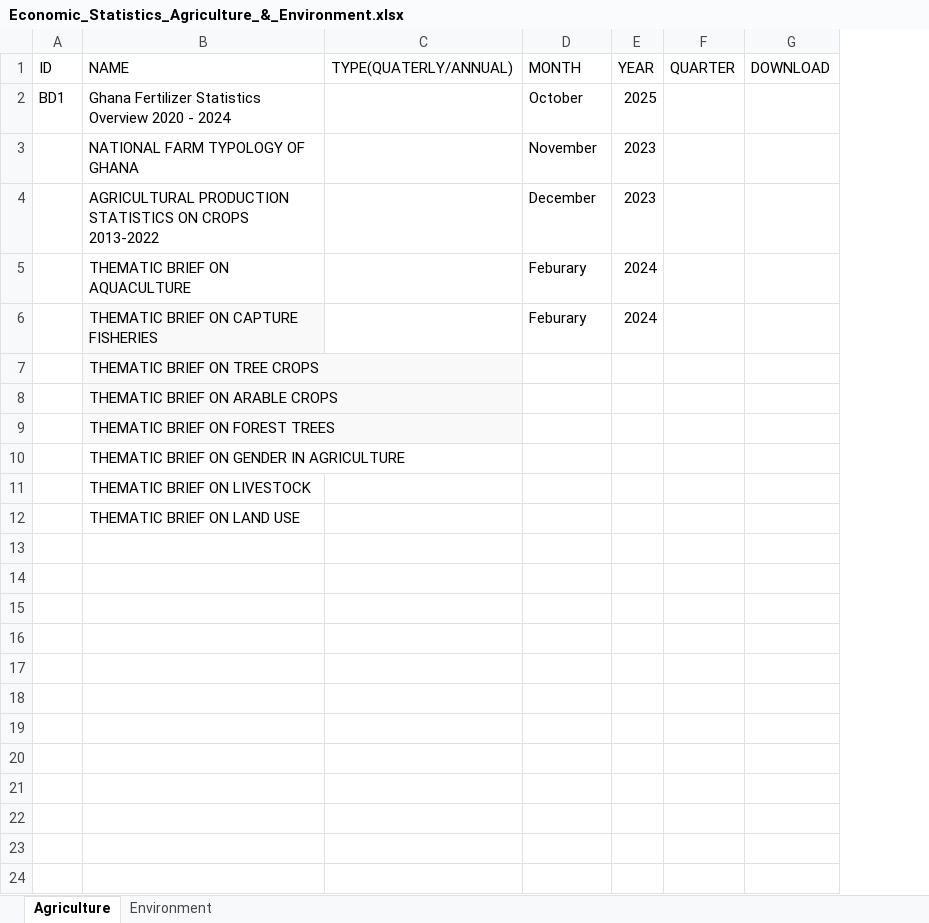
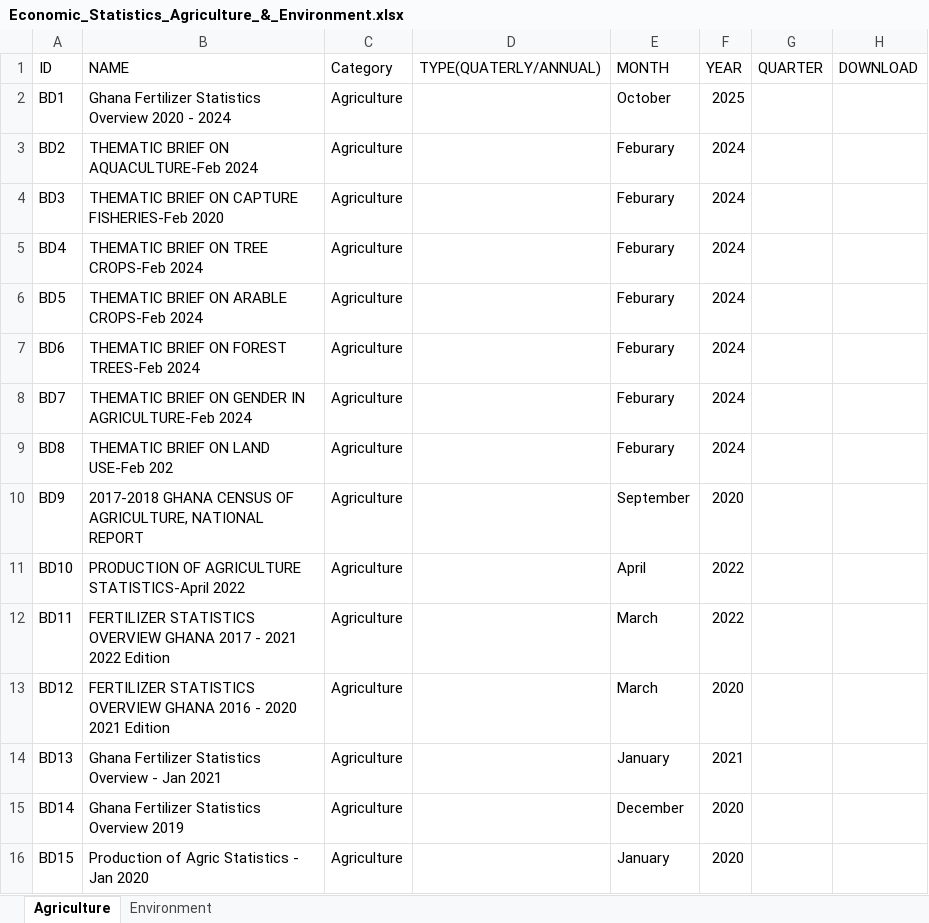
Before and after one commit to Ghana-Statistical-Service-GSS/statsghana-website, an Excel workbook: public/data/data_statistics/economics/Economic_Statistics_Agriculture_&_Environment.xlsx, sheet Agriculture, drawn as a sheet; values as stored, in another font and other column widths than the file's, no borders; charts and pictures not drawn; removed rows and columns are numbered as before the commit, all else as after; the diff names each change by its address in the sheet, - before the commit and + after, or states it on an @@ line.

```diff
--- a/public/data/data_statistics/economics/Economic_Statistics_Agriculture_&_Environment.xlsx (sheet Agriculture)
+++ b/public/data/data_statistics/economics/Economic_Statistics_Agriculture_&_Environment.xlsx (sheet Agriculture)
+column C (Category), rows 2-4: all Agriculture
-row 3:  | NATIONAL FARM TYPOLOGY OF GHANA |  | November | 2023
-row 4:  | AGRICULTURAL PRODUCTION STATISTICS ON CROPS 2013-2022 |  | December | 2023
-A3 (ID): (empty)
+A3 (ID): BD2
-B3 (NAME): THEMATIC BRIEF ON AQUACULTURE
+B3 (NAME): THEMATIC BRIEF ON AQUACULTURE-Feb 2024
-A4 (ID): (empty)
+A4 (ID): BD3
-B4 (NAME): THEMATIC BRIEF ON CAPTURE FISHERIES
+B4 (NAME): THEMATIC BRIEF ON CAPTURE FISHERIES-Feb 2020
-B4 fill: #F9F9F9
+B4 fill: none
-row 7:  | THEMATIC BRIEF ON TREE CROPS
-row 8:  | THEMATIC BRIEF ON ARABLE CROPS
-row 9:  | THEMATIC BRIEF ON FOREST TREES
-row 10:  | THEMATIC BRIEF ON GENDER IN AGRICULTURE
-row 11:  | THEMATIC BRIEF ON LIVESTOCK
-row 12:  | THEMATIC BRIEF ON LAND USE
+row 5: BD4 | THEMATIC BRIEF ON TREE CROPS-Feb 2024 | Agriculture |  | Feburary | 2024
+row 6: BD5 | THEMATIC BRIEF ON ARABLE CROPS-Feb 2024 | Agriculture |  | Feburary | 2024
+row 7: BD6 | THEMATIC BRIEF ON FOREST TREES-Feb 2024 | Agriculture |  | Feburary | 2024
+row 8: BD7 | THEMATIC BRIEF ON GENDER IN AGRICULTURE-Feb 2024 | Agriculture |  | Feburary | 2024
+row 9: BD8 | THEMATIC BRIEF ON LAND USE-Feb 202 | Agriculture |  | Feburary | 2024
+row 10: BD9 | 2017-2018 GHANA CENSUS OF AGRICULTURE, NATIONAL REPORT | Agriculture |  | September | 2020
+row 11: BD10 | PRODUCTION OF AGRICULTURE STATISTICS-April 2022 | Agriculture |  | April | 2022
+row 12: BD11 | FERTILIZER STATISTICS OVERVIEW GHANA 2017 - 2021 2022 Edition | Agriculture |  | March | 2022
+row 13: BD12 | FERTILIZER STATISTICS OVERVIEW GHANA 2016 - 2020 2021 Edition | Agriculture |  | March | 2020
+row 14: BD13 | Ghana Fertilizer Statistics Overview - Jan 2021 | Agriculture |  | January | 2021
+row 15: BD14 | Ghana Fertilizer Statistics Overview 2019 | Agriculture |  | December | 2020
+row 16: BD15 | Production of Agric Statistics - Jan 2020 | Agriculture |  | January | 2020
```
Also changed, not shown: sheet Environment, 18 other files.
